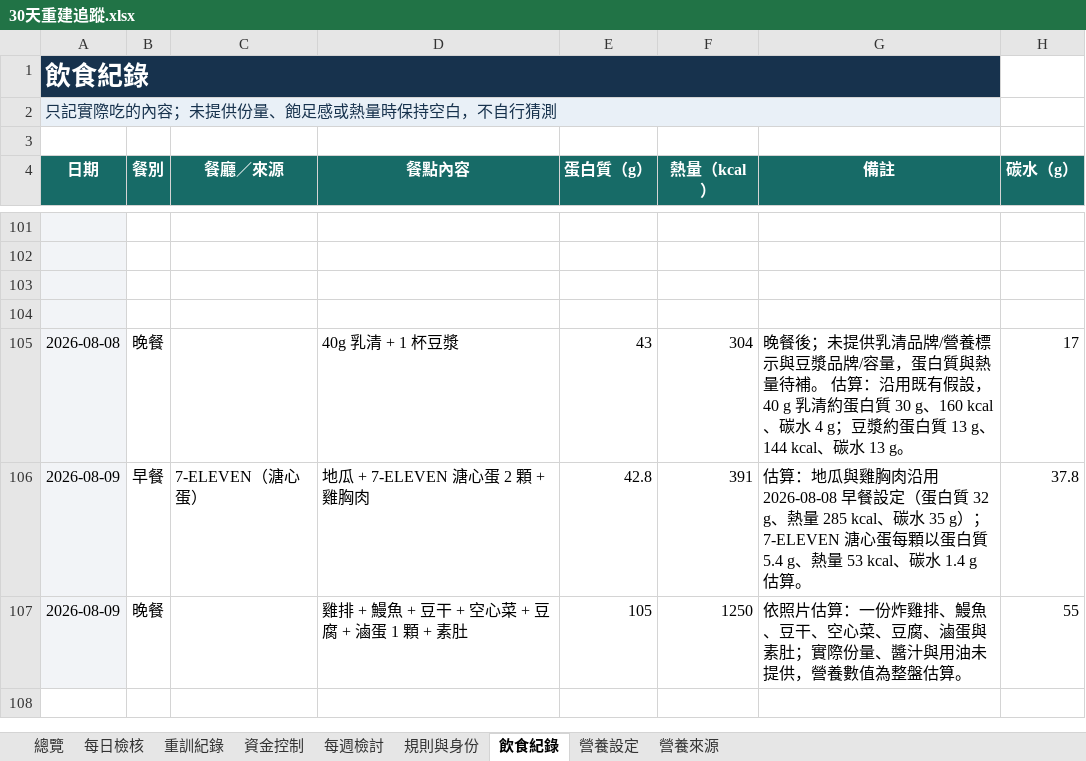
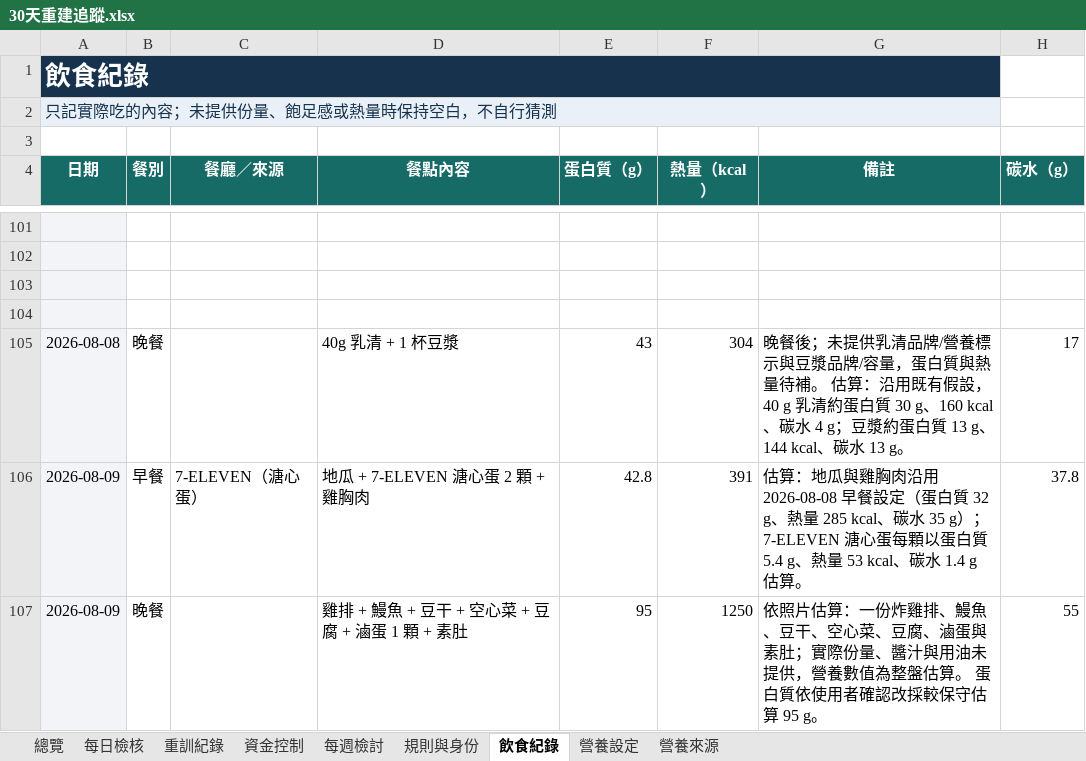
Before and after one commit to asadman1523/30-day-reset-tracker, an Excel workbook: 30天重建追蹤.xlsx, sheet 飲食紀錄, drawn as a sheet; only a part is shown, gaps mark what is left out; values as stored, in another font and other column widths than the file's, no borders; the diff names each change by its address in the sheet, - before the commit and + after, or states it on an @@ line.

```diff
--- a/30天重建追蹤.xlsx (sheet 飲食紀錄)
+++ b/30天重建追蹤.xlsx (sheet 飲食紀錄)
-E107 (蛋白質（g）): 105
+E107 (蛋白質（g）): 95
-G107 (備註): …盤估算。
+G107 (備註): …盤估算。 蛋白質依使用者確認改採較保守估算 95 g。
```
Also changed, not shown: 3 other files.
